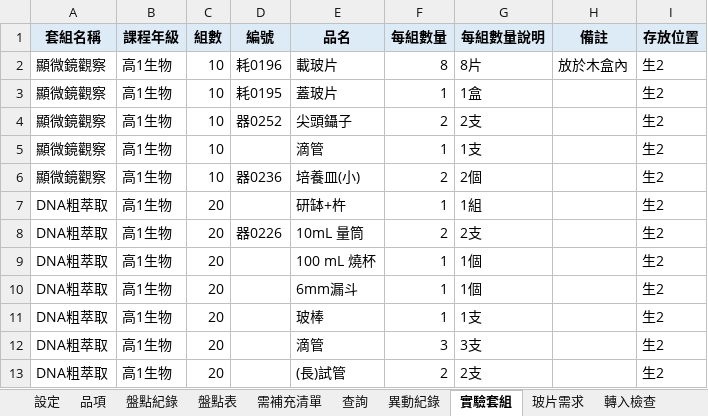
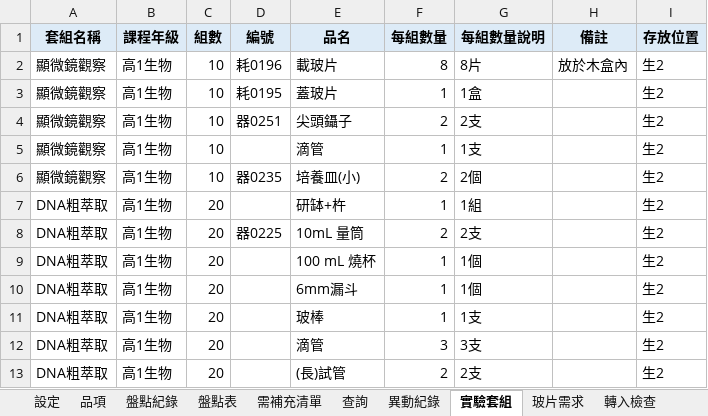
Before and after one commit to koala5566/lab-manager, an Excel workbook: lab-inventory/data/新系統初始資料.xlsx, sheet 實驗套組, drawn as a sheet; values as stored, in another font and other column widths than the file's, no borders; the diff names each change by its address in the sheet, - before the commit and + after, or states it on an @@ line.

```diff
--- a/lab-inventory/data/新系統初始資料.xlsx (sheet 實驗套組)
+++ b/lab-inventory/data/新系統初始資料.xlsx (sheet 實驗套組)
-D4 (編號): 器0252
+D4 (編號): 器0251
-D6 (編號): 器0236
+D6 (編號): 器0235
-D8 (編號): 器0226
+D8 (編號): 器0225
```
Also changed, not shown: sheet 盤點紀錄, sheet 品項, sheet 轉入檢查, sheet 玻片需求, sheet 異動紀錄, 2 other files.
